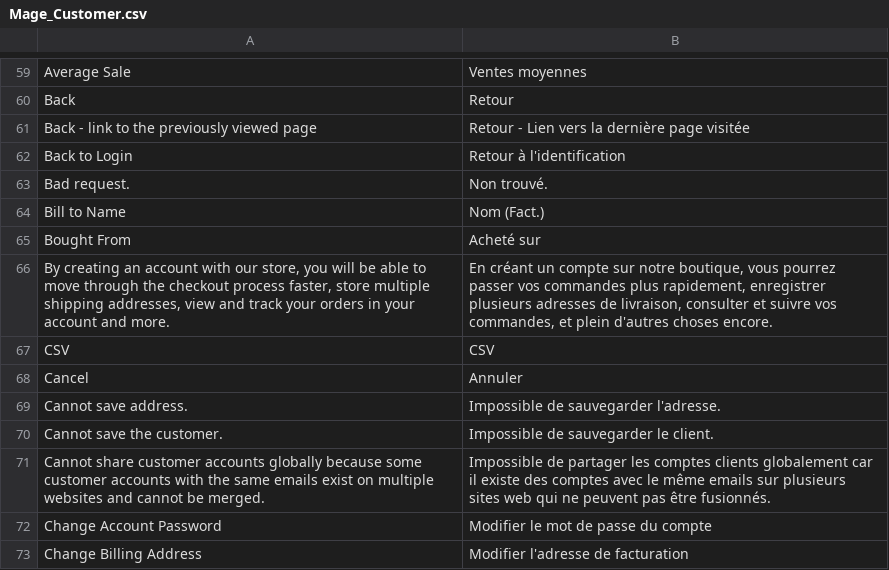
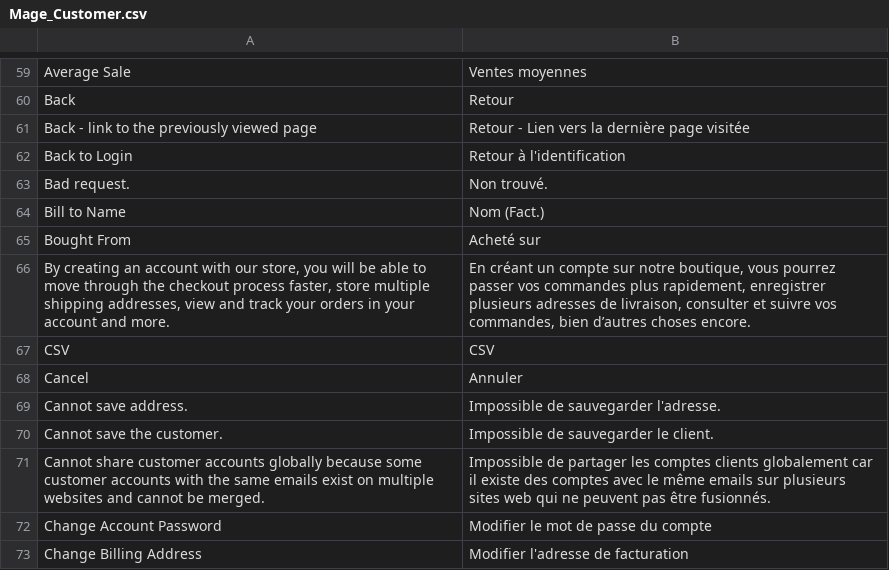
Before and after one commit to shankarg2t/adon, a CSV file: app/locale/fr_FR/Mage_Customer.csv, drawn as a sheet; only a part is shown, gaps mark what is left out.

```diff
--- a/app/locale/fr_FR/Mage_Customer.csv
+++ b/app/locale/fr_FR/Mage_Customer.csv
@@ -65,3 +65,3 @@
 "Bought From","Acheté sur"
-"By creating an account with our store, you will be able to move through the checkout process faster, store multiple shipping addresses, view and track your orders in your account and more.","En créant un compte sur notre boutique, vous pourrez passer vos commandes plus rapidement, enregistrer plusieurs adresses de livraison, consulter et suivre vos commandes, et plein d'autres choses encore."
+"By creating an account with our store, you will be able to move through the checkout process faster, store multiple shipping addresses, view and track your orders in your account and more.","En créant un compte sur notre boutique, vous pourrez passer vos commandes plus rapidement, enregistrer plusieurs adresses de livraison, consulter et suivre vos commandes, bien d’autres choses encore."
 "CSV","CSV"
```
Also changed, not shown: app/locale/de_CH/Mage_Catalog.csv, app/locale/fr_FR/Mage_Catalog.csv, 9 other files.
